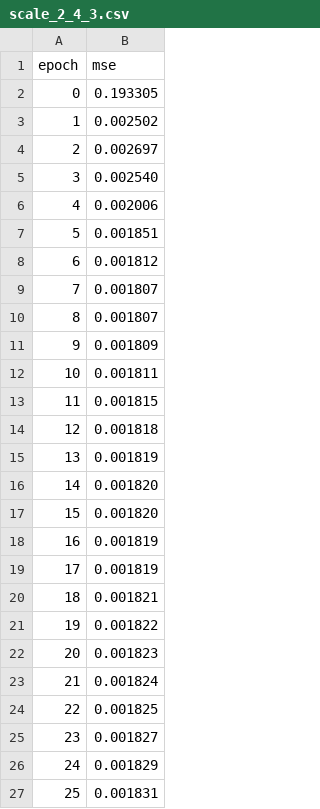
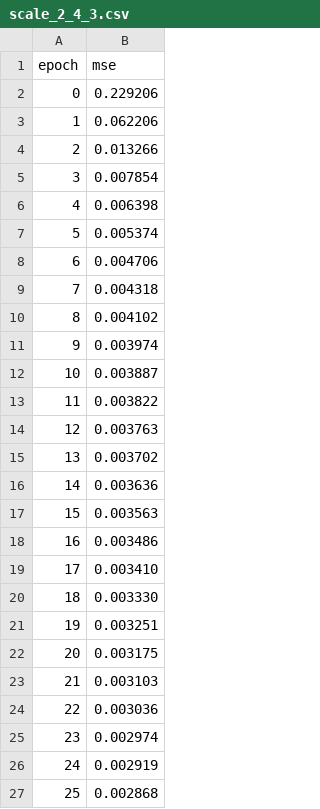
Before and after one commit to alskaf1293/neuralcomputer, a CSV file: python_runs/scale_2_4_3.csv, drawn as a sheet.

Commit message:
moved python runs from runs/ to python_runs/

```diff
--- a/python_runs/scale_2_4_3.csv
+++ b/python_runs/scale_2_4_3.csv
@@ -1,27 +1,27 @@
 epoch,mse
-0,0.193305
-1,0.002502
-2,0.002697
-3,0.002540
-4,0.002006
-5,0.001851
-6,0.001812
-7,0.001807
-8,0.001807
-9,0.001809
-10,0.001811
-11,0.001815
-12,0.001818
-13,0.001819
-14,0.001820
-15,0.001820
-16,0.001819
-17,0.001819
-18,0.001821
-19,0.001822
-20,0.001823
-21,0.001824
-22,0.001825
-23,0.001827
-24,0.001829
-25,0.001831
+0,0.229206
+1,0.062206
+2,0.013266
+3,0.007854
+4,0.006398
+5,0.005374
+6,0.004706
+7,0.004318
+8,0.004102
+9,0.003974
+10,0.003887
+11,0.003822
+12,0.003763
+13,0.003702
+14,0.003636
+15,0.003563
+16,0.003486
+17,0.003410
+18,0.003330
+19,0.003251
+20,0.003175
+21,0.003103
+22,0.003036
+23,0.002974
+24,0.002919
+25,0.002868
```
Also changed, not shown: python_runs/scale_4_8_4.csv, python_runs/scale_8_16_8.csv, 16 other files.
